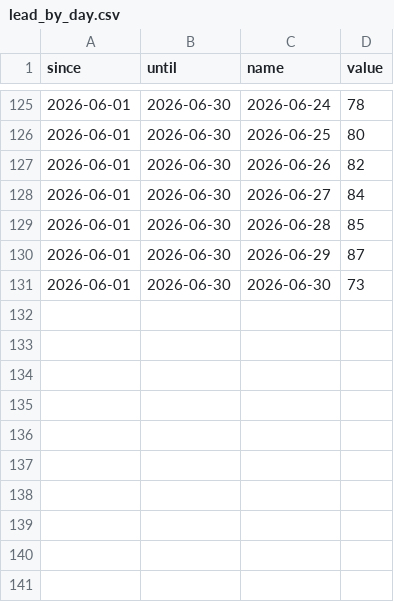
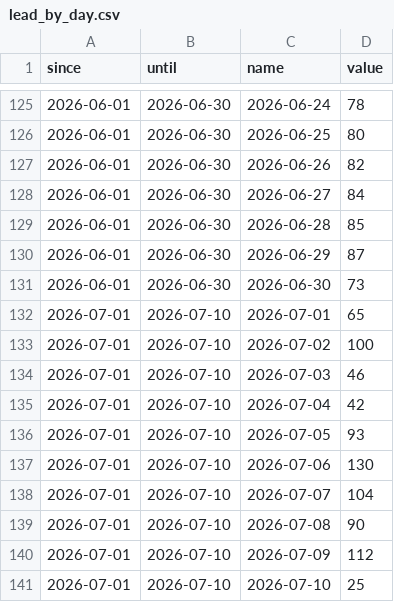
Before and after one commit to industriafox-cmd/eletrocircular, a CSV file: meta_api/data/lead_by_day.csv, drawn as a sheet; only a part is shown, gaps mark what is left out; the diff names each change by its address in the sheet, - before the commit and + after, or states it on an @@ line.

Commit message:
Adiciona volume diario de julho parcial

```diff
--- a/meta_api/data/lead_by_day.csv
+++ b/meta_api/data/lead_by_day.csv
+row 132: 2026-07-01 | 2026-07-10 | 2026-07-01 | 65
+row 133: 2026-07-01 | 2026-07-10 | 2026-07-02 | 100
+row 134: 2026-07-01 | 2026-07-10 | 2026-07-03 | 46
+row 135: 2026-07-01 | 2026-07-10 | 2026-07-04 | 42
+row 136: 2026-07-01 | 2026-07-10 | 2026-07-05 | 93
+row 137: 2026-07-01 | 2026-07-10 | 2026-07-06 | 130
+row 138: 2026-07-01 | 2026-07-10 | 2026-07-07 | 104
+row 139: 2026-07-01 | 2026-07-10 | 2026-07-08 | 90
+row 140: 2026-07-01 | 2026-07-10 | 2026-07-09 | 112
+row 141: 2026-07-01 | 2026-07-10 | 2026-07-10 | 25
```
